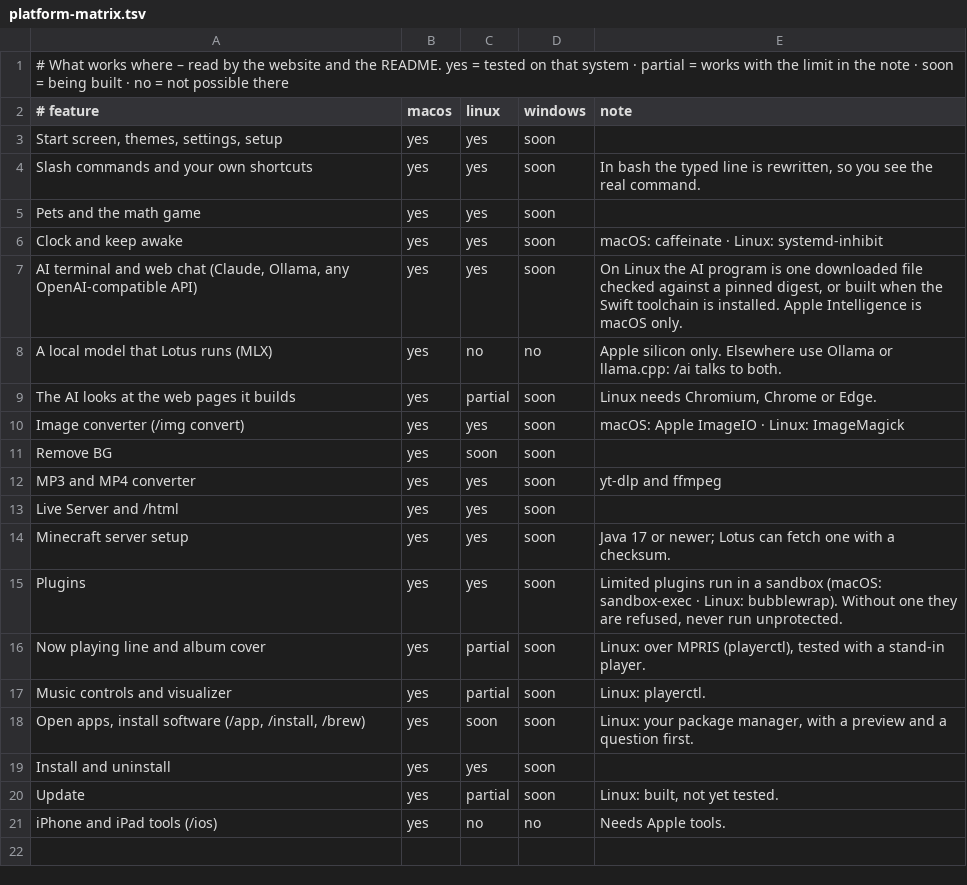
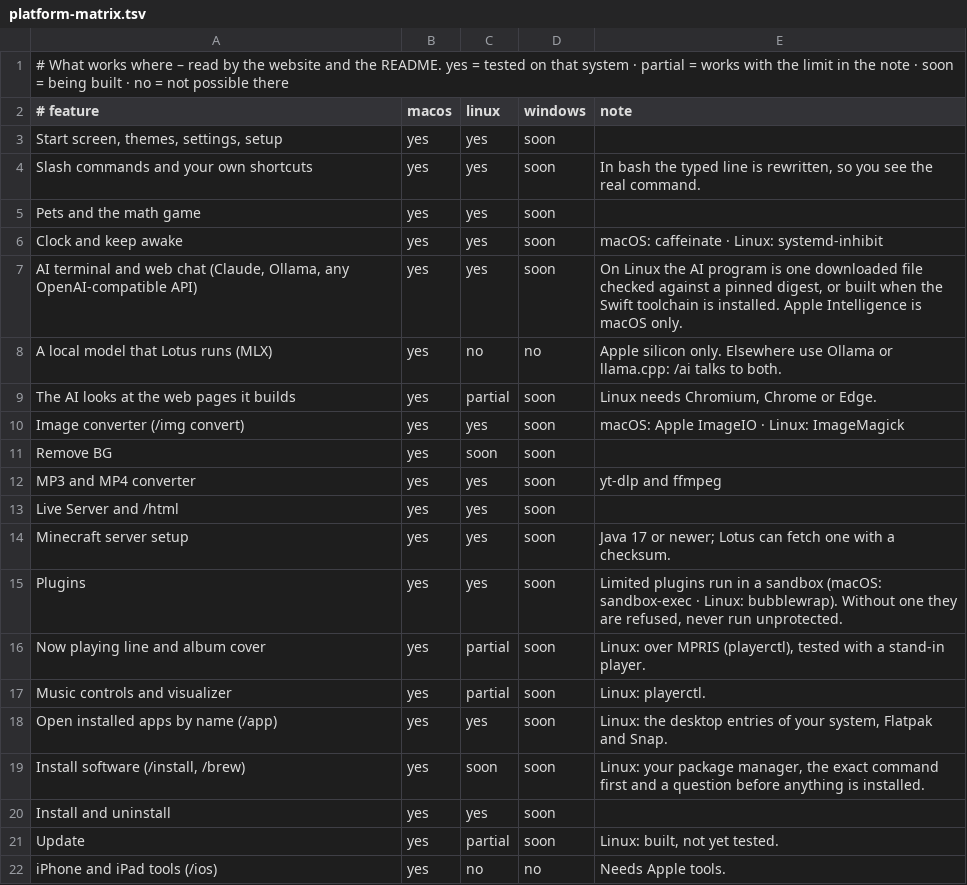
Before and after one commit to Fanxy13/homebrew-lotus, a TSV file: data/platform-matrix.tsv, drawn as a sheet.

Commit message:
3.0 (work in progress): /app tested on Linux (desktop entries), the table of systems says so

```diff
--- a/data/platform-matrix.tsv
+++ b/data/platform-matrix.tsv
@@ -17,3 +17,4 @@ Now playing line and album cover	yes	partial	soon	Linux: over MPRIS (playerctl),
 Music controls and visualizer	yes	partial	soon	Linux: playerctl.
-Open apps, install software (/app, /install, /brew)	yes	soon	soon	Linux: your package manager, with a preview and a question first.
+Open installed apps by name (/app)	yes	yes	soon	Linux: the desktop entries of your system, Flatpak and Snap.
+Install software (/install, /brew)	yes	soon	soon	Linux: your package manager, the exact command first and a question before anything is installed.
 Install and uninstall	yes	yes	soon	
```
Also changed, not shown: 2 other files.
